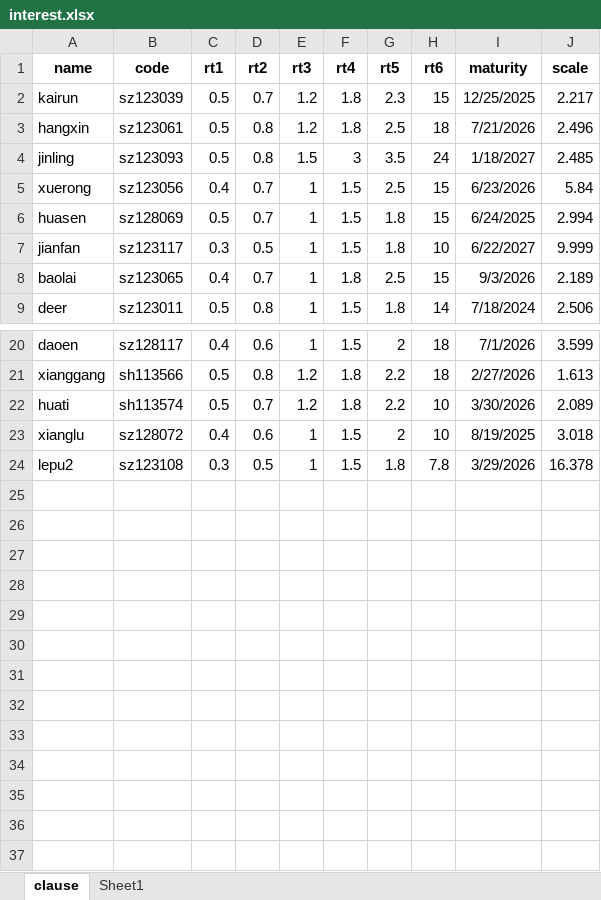
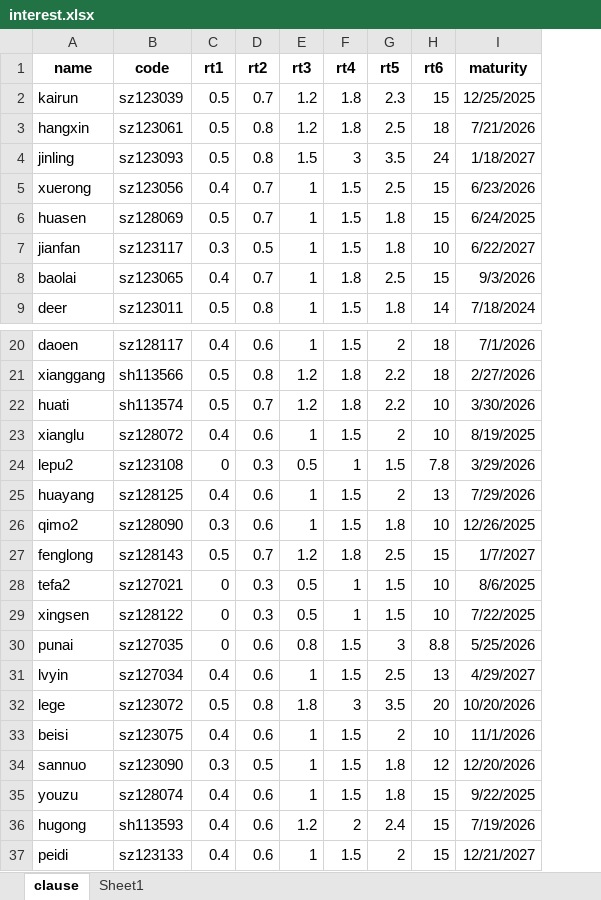
Before and after one commit to xiushu2012/Harpoon, an Excel workbook: interest.xlsx, sheet clause, drawn as a sheet; only a part is shown, gaps mark what is left out; values as stored, in another font and other column widths than the file's, no borders; removed rows and columns are numbered as before the commit, all else as after; the diff names each change by its address in the sheet, - before the commit and + after, or states it on an @@ line.

Commit message:
1.add some items in interest.xlsx

```diff
--- a/interest.xlsx (sheet clause)
+++ b/interest.xlsx (sheet clause)
-column J (scale), rows 2-9: 2.217 | 2.496 | 2.485 | 5.84 | 2.994 | 9.999 | 2.189 | 2.506; rows 20-24: 3.599 | 1.613 | 2.089 | 3.018 | 16.378
-C24 (rt1): 0.3
+C24 (rt1): 0
-D24 (rt2): 0.5
+D24 (rt2): 0.3
-E24 (rt3): 1
+E24 (rt3): 0.5
-F24 (rt4): 1.5
+F24 (rt4): 1
-G24 (rt5): 1.8
+G24 (rt5): 1.5
+row 25: huayang | sz128125 | 0.4 | 0.6 | 1 | 1.5 | 2 | 13 | 7/29/2026
+row 26: qimo2 | sz128090 | 0.3 | 0.6 | 1 | 1.5 | 1.8 | 10 | 12/26/2025
+row 27: fenglong | sz128143 | 0.5 | 0.7 | 1.2 | 1.8 | 2.5 | 15 | 1/7/2027
+row 28: tefa2 | sz127021 | 0 | 0.3 | 0.5 | 1 | 1.5 | 10 | 8/6/2025
+row 29: xingsen | sz128122 | 0 | 0.3 | 0.5 | 1 | 1.5 | 10 | 7/22/2025
+row 30: punai | sz127035 | 0 | 0.6 | 0.8 | 1.5 | 3 | 8.8 | 5/25/2026
+row 31: lvyin | sz127034 | 0.4 | 0.6 | 1 | 1.5 | 2.5 | 13 | 4/29/2027
+row 32: lege | sz123072 | 0.5 | 0.8 | 1.8 | 3 | 3.5 | 20 | 10/20/2026
+row 33: beisi | sz123075 | 0.4 | 0.6 | 1 | 1.5 | 2 | 10 | 11/1/2026
+row 34: sannuo | sz123090 | 0.3 | 0.5 | 1 | 1.5 | 1.8 | 12 | 12/20/2026
+row 35: youzu | sz128074 | 0.4 | 0.6 | 1 | 1.5 | 1.8 | 15 | 9/22/2025
+row 36: hugong | sh113593 | 0.4 | 0.6 | 1.2 | 2 | 2.4 | 15 | 7/19/2026
+row 37: peidi | sz123133 | 0.4 | 0.6 | 1 | 1.5 | 2 | 15 | 12/21/2027
```
Also changed, not shown: 1 other file.
